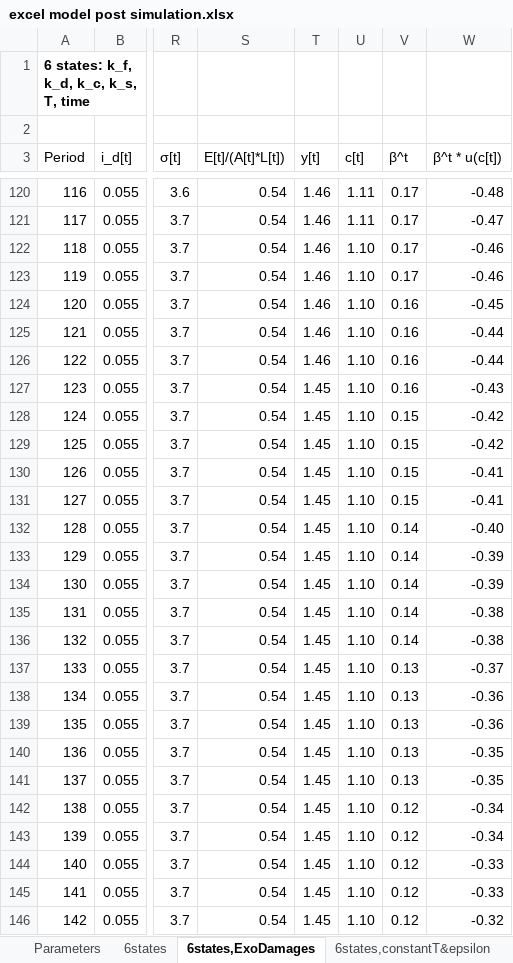
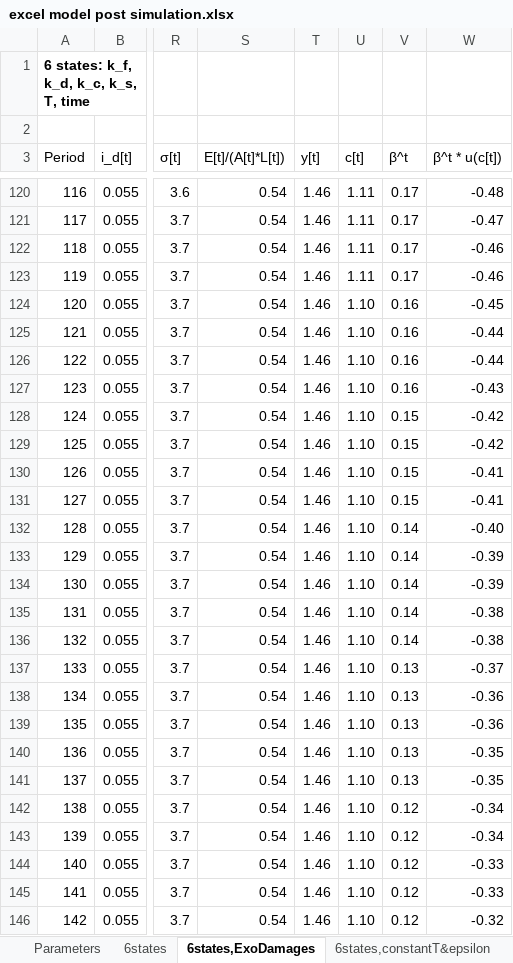
Before and after one commit to FVenmans/As_If_The_Transition_Matters, an Excel workbook: excel model post simulation.xlsx, sheet 6states,ExoDamages, drawn as a sheet; only a part is shown, gaps mark what is left out; values as stored, in another font and other column widths than the file's, no borders; the diff covers the shown part only; the diff names each change by its address in the sheet, - before the commit and + after, or states it on an @@ line.

```diff
--- a/excel model post simulation.xlsx (sheet 6states,ExoDamages)
+++ b/excel model post simulation.xlsx (sheet 6states,ExoDamages)
-U122:U123 (c[t]): 1.10
+U122:U123 (c[t]): 1.11
-T127:T146 (y[t]): 1.45
+T127:T146 (y[t]): 1.46
```
Also changed, not shown: 63 edited cells elsewhere in this sheet, sheet 6states, sheet Parameters, other sheet tabs, formulas that keep their value, charts or pictures, 56 other files.
